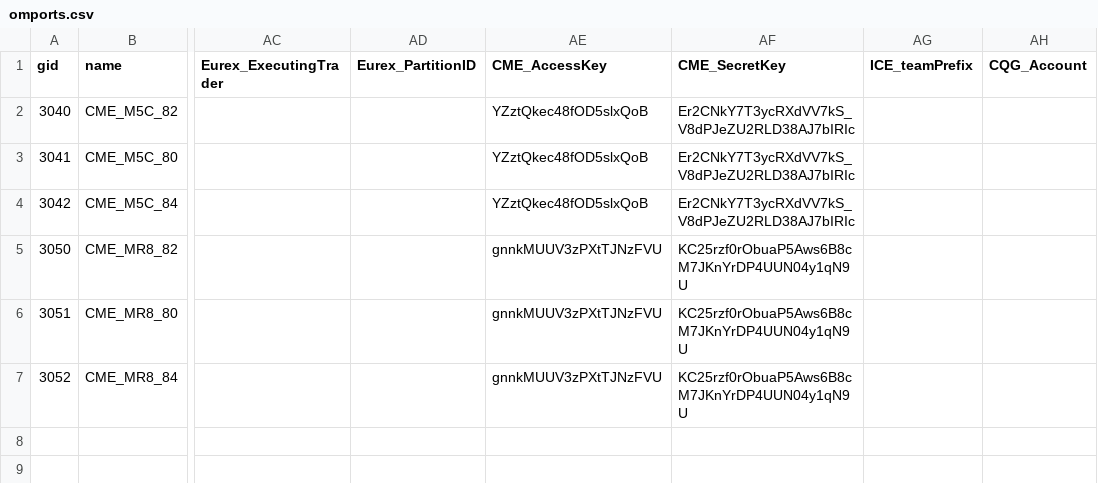
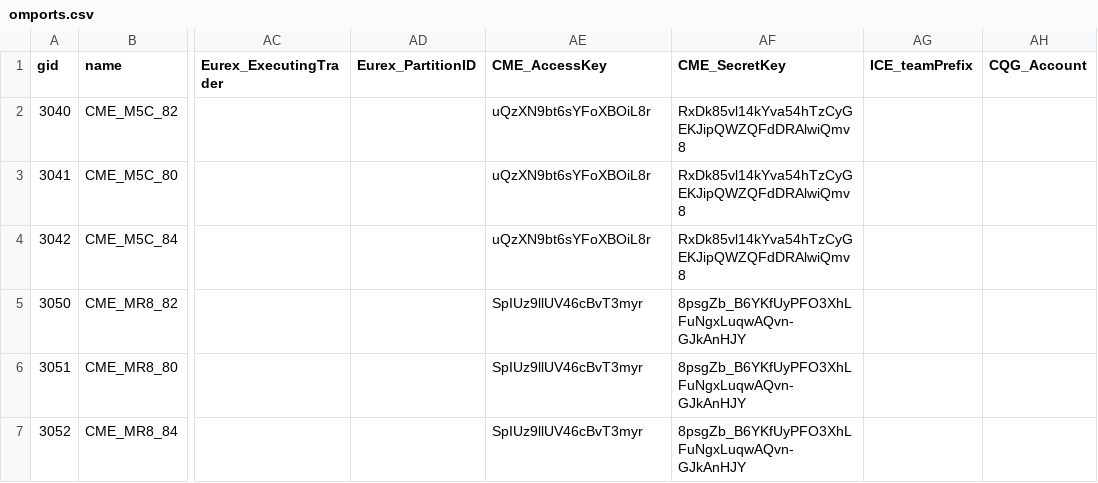
Before and after one commit to kzhdev/strats, a CSV file: config/2msgw/omports.csv, drawn as a sheet; only a part is shown, gaps mark what is left out; the diff names each change by its address in the sheet, - before the commit and + after, or states it on an @@ line.

```diff
--- a/config/2msgw/omports.csv
+++ b/config/2msgw/omports.csv
-AE2:AE4 (CME_AccessKey): YZztQkec48fOD5slxQoB
+AE2:AE4 (CME_AccessKey): uQzXN9bt6sYFoXBOiL8r
-AF2:AF4 (CME_SecretKey): Er2CNkY7T3ycRXdVV7kS_V8dPJeZU2RLD38AJ7bIRIc
+AF2:AF4 (CME_SecretKey): RxDk85vl14kYva54hTzCyGEKJipQWZQFdDRAlwiQmv8
-AE5:AE7 (CME_AccessKey): gnnkMUUV3zPXtTJNzFVU
+AE5:AE7 (CME_AccessKey): SpIUz9llUV46cBvT3myr
-AF5:AF7 (CME_SecretKey): KC25rzf0rObuaP5Aws6B8cM7JKnYrDP4UUN04y1qN9U
+AF5:AF7 (CME_SecretKey): 8psgZb_B6YKfUyPFO3XhLFuNgxLuqwAQvn-GJkAnHJY
```
Also changed, not shown: config/minimal_cme/CME_small_model.csv, config/minimal_cme/omports.csv, 9 other files.
